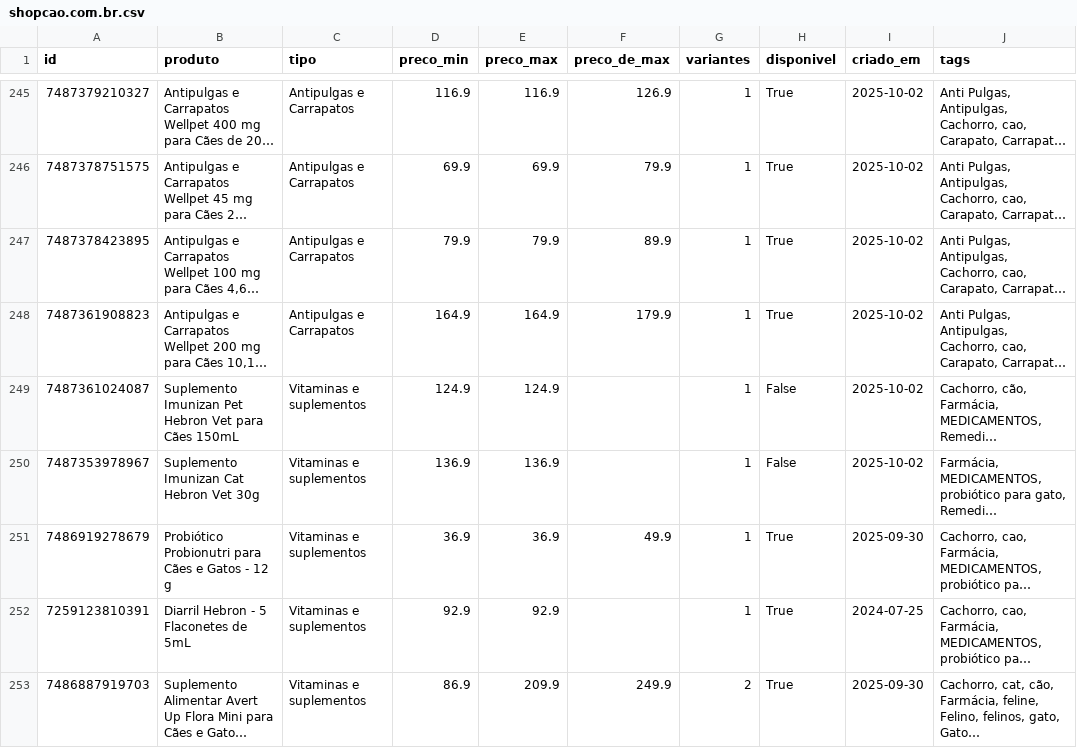
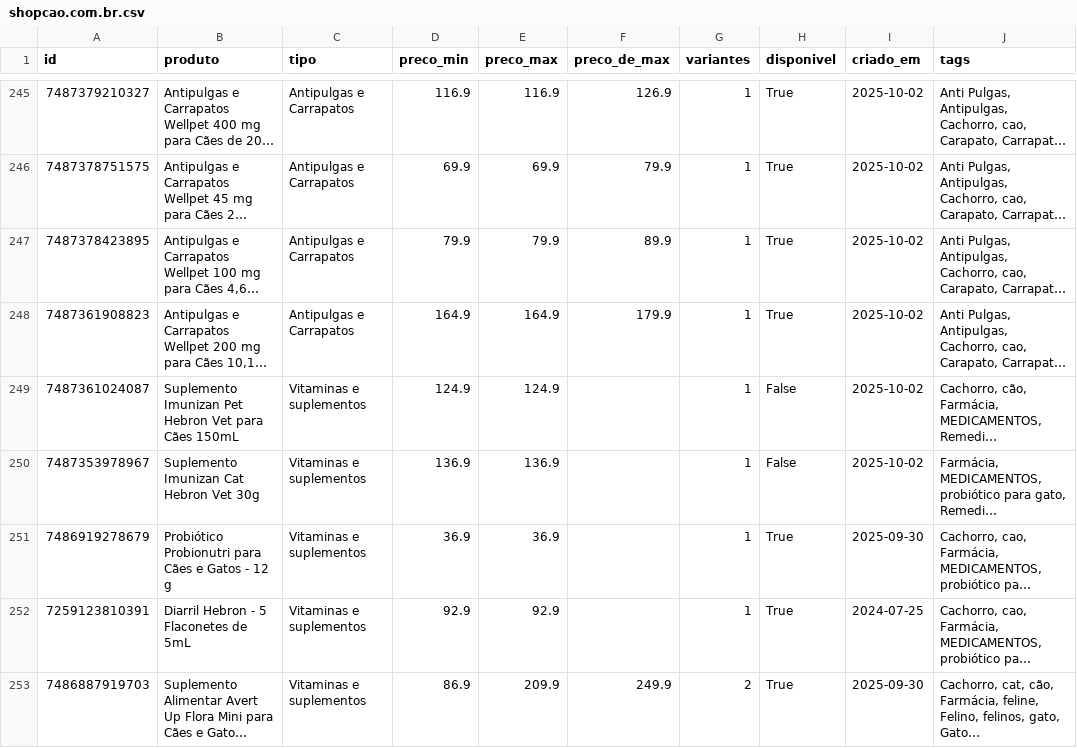
Before and after one commit to helioncontato1-coder/coletor-dados, a CSV file: dados/lojas/shopcao.com.br.csv, drawn as a sheet; only a part is shown, gaps mark what is left out; long unchanged cells end in …; the diff covers the shown part only; the diff names each change by its address in the sheet, - before the commit and + after, or states it on an @@ line.

```diff
--- a/dados/lojas/shopcao.com.br.csv
+++ b/dados/lojas/shopcao.com.br.csv
-F251 (preco_de_max): 49.9
+F251 (preco_de_max): (empty)
```
Also changed, not shown: 1 removed row and 3 edited cells elsewhere in this file, dados/lojas/br-sparkpaws.com.csv, dados/lojas/mudancas.csv, 1 other file.
